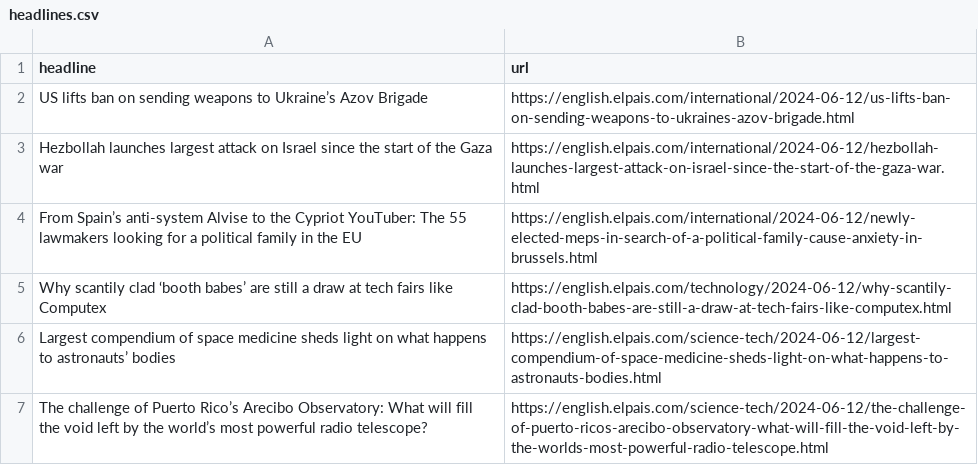
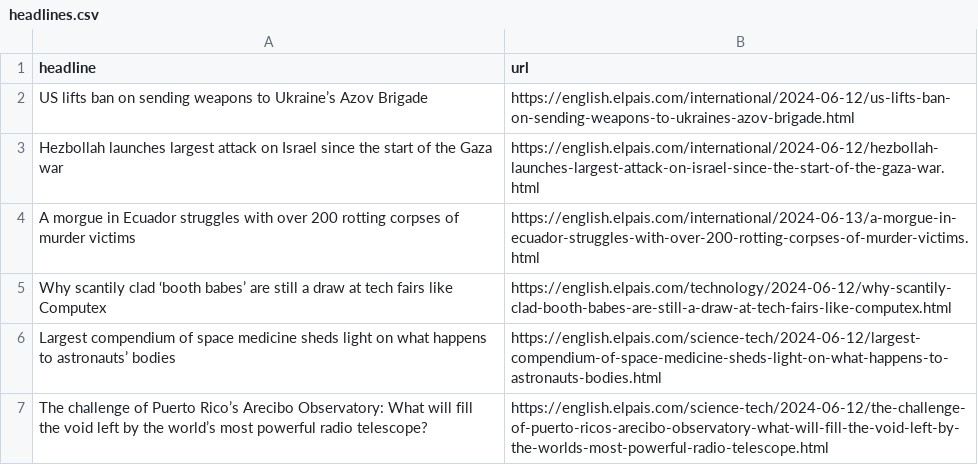
Before and after one commit to jsoma/el-pais-scraper, a CSV file: headlines.csv, drawn as a sheet; only a part is shown; removed rows and columns are numbered as before the commit, all else as after; the diff names each change by its address in the sheet, - before the commit and + after, or states it on an @@ line.

```diff
--- a/headlines.csv
+++ b/headlines.csv
-row 4: From Spain’s anti-system Alvise to the Cypriot YouTuber: The 55 lawmakers looking for a political family in the EU | https://english.elpais.com/international/2024-06-12/newly-elected-meps-in-search-of-a-political-family-cause-anxiety-in-brussels.html
+row 4: A morgue in Ecuador struggles with over 200 rotting corpses of murder victims | https://english.elpais.com/international/2024-06-13/a-morgue-in-ecuador-struggles-with-over-200-rotting-corpses-of-murder-victims.html
```
